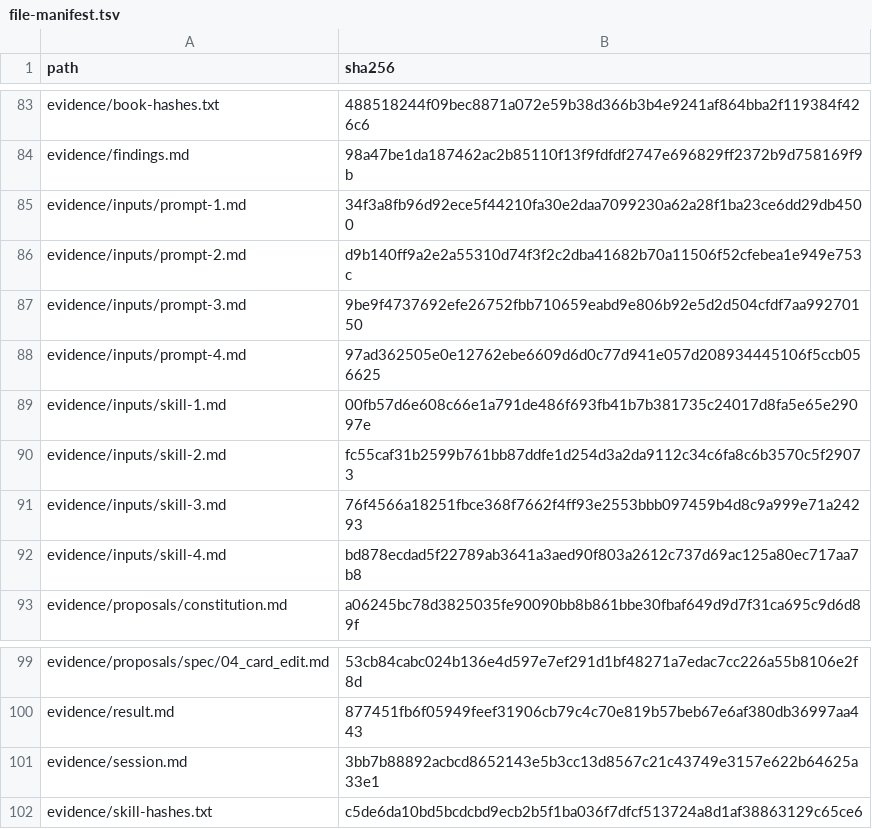
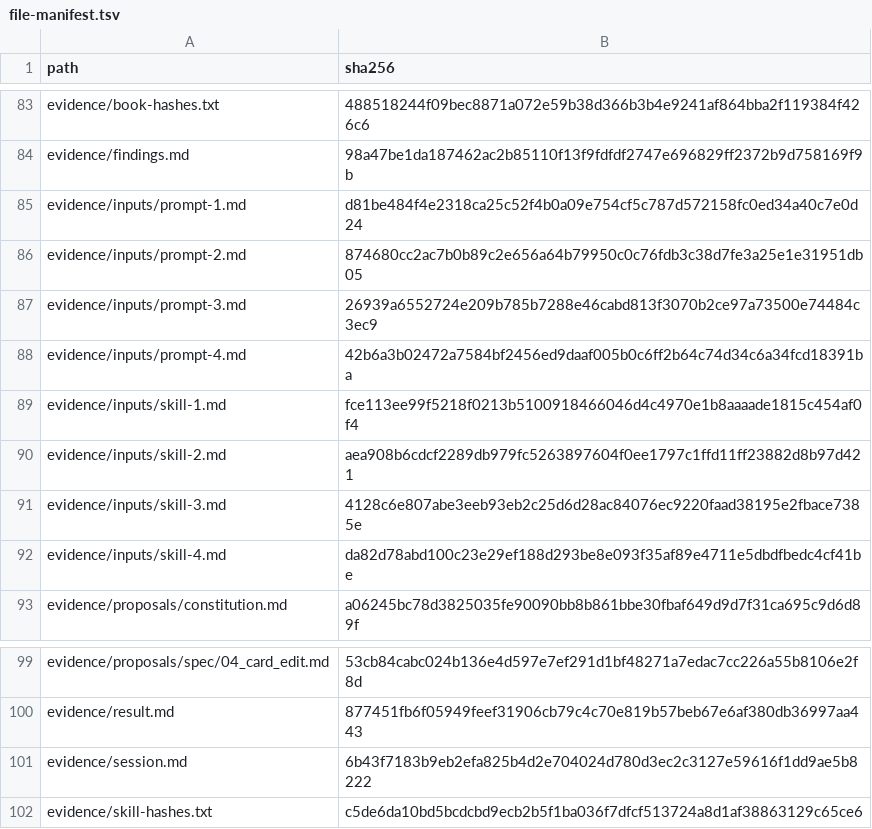
Before and after one commit to cardene777/spec-driven-kanban-handson, a TSV file: codex_runs/2026-10-06/chapter02/evidence/file-manifest.tsv, drawn as a sheet; only a part is shown, gaps mark what is left out.

```diff
--- a/codex_runs/2026-10-06/chapter02/evidence/file-manifest.tsv
+++ b/codex_runs/2026-10-06/chapter02/evidence/file-manifest.tsv
@@ -84,10 +84,10 @@ evidence/book-hashes.txt	488518244f09bec8871a072e59b38d366b3b4e9241af864bba2f119
 evidence/findings.md	98a47be1da187462ac2b85110f13f9fdfdf2747e696829ff2372b9d758169f9b
-evidence/inputs/prompt-1.md	34f3a8fb96d92ece5f44210fa30e2daa7099230a62a28f1ba23ce6dd29db4500
-evidence/inputs/prompt-2.md	d9b140ff9a2e2a55310d74f3f2c2dba41682b70a11506f52cfebea1e949e753c
-evidence/inputs/prompt-3.md	9be9f4737692efe26752fbb710659eabd9e806b92e5d2d504cfdf7aa99270150
-evidence/inputs/prompt-4.md	97ad362505e0e12762ebe6609d6d0c77d941e057d208934445106f5ccb056625
-evidence/inputs/skill-1.md	00fb57d6e608c66e1a791de486f693fb41b7b381735c24017d8fa5e65e29097e
-evidence/inputs/skill-2.md	fc55caf31b2599b761bb87ddfe1d254d3a2da9112c34c6fa8c6b3570c5f29073
-evidence/inputs/skill-3.md	76f4566a18251fbce368f7662f4ff93e2553bbb097459b4d8c9a999e71a24293
-evidence/inputs/skill-4.md	bd878ecdad5f22789ab3641a3aed90f803a2612c737d69ac125a80ec717aa7b8
+evidence/inputs/prompt-1.md	d81be484f4e2318ca25c52f4b0a09e754cf5c787d572158fc0ed34a40c7e0d24
+evidence/inputs/prompt-2.md	874680cc2ac7b0b89c2e656a64b79950c0c76fdb3c38d7fe3a25e1e31951db05
+evidence/inputs/prompt-3.md	26939a6552724e209b785b7288e46cabd813f3070b2ce97a73500e74484c3ec9
+evidence/inputs/prompt-4.md	42b6a3b02472a7584bf2456ed9daaf005b0c6ff2b64c74d34c6a34fcd18391ba
+evidence/inputs/skill-1.md	fce113ee99f5218f0213b5100918466046d4c4970e1b8aaaade1815c454af0f4
+evidence/inputs/skill-2.md	aea908b6cdcf2289db979fc5263897604f0ee1797c1ffd11ff23882d8b97d421
+evidence/inputs/skill-3.md	4128c6e807abe3eeb93eb2c25d6d28ac84076ec9220faad38195e2fbace7385e
+evidence/inputs/skill-4.md	da82d78abd100c23e29ef188d293be8e093f35af89e4711e5dbdfbedc4cf41be
 evidence/proposals/constitution.md	a06245bc78d3825035fe90090bb8b861bbe30fbaf649d9d7f31ca695c9d6d89f
@@ -100,3 +100,3 @@ evidence/proposals/spec/04_card_edit.md	53cb84cabc024b136e4d597e7ef291d1bf48271a
 evidence/result.md	877451fb6f05949feef31906cb79c4c70e819b57beb67e6af380db36997aa443
-evidence/session.md	3bb7b88892acbcd8652143e5b3cc13d8567c21c43749e3157e622b64625a33e1
+evidence/session.md	6b43f7183b9eb2efa825b4d2e704024d780d3ec2c3127e59616f1dd9ae5b8222
 evidence/skill-hashes.txt	c5de6da10bd5bcdcbd9ecb2b5f1ba036f7dfcf513724a8d1af38863129c65ce6
```
Also changed, not shown: 13 other files.
